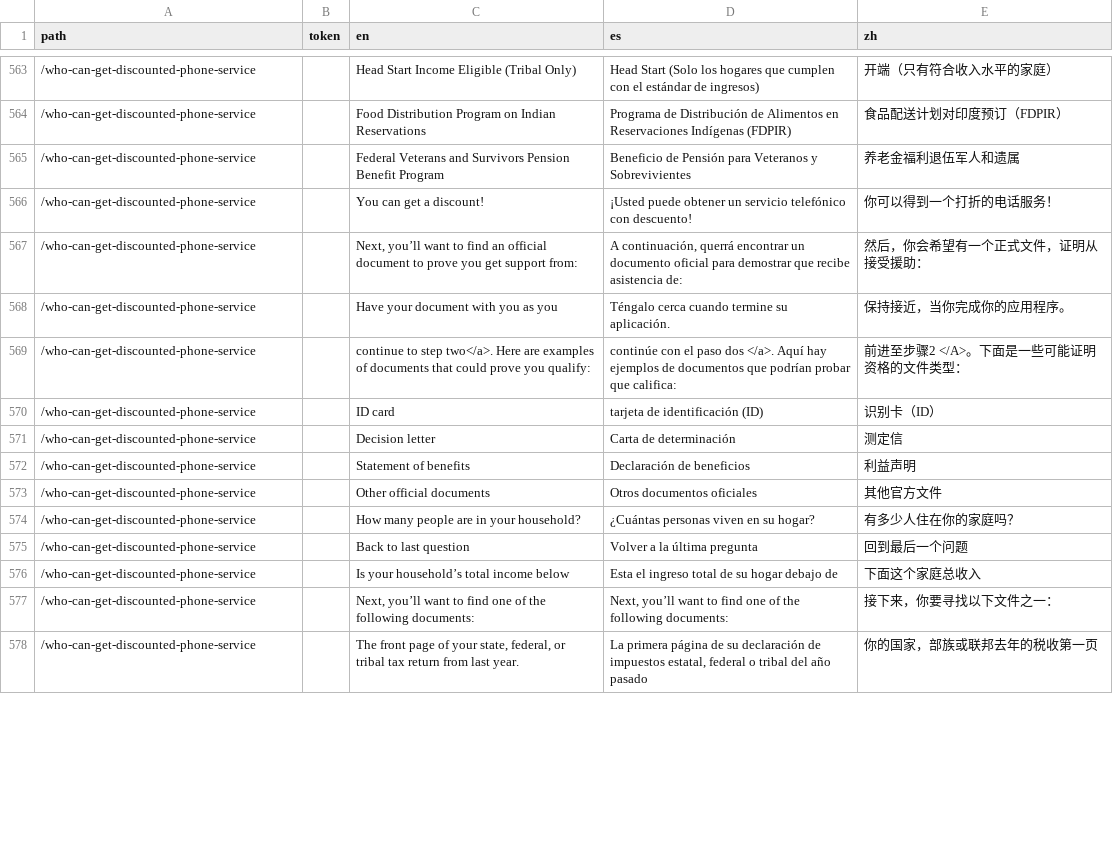
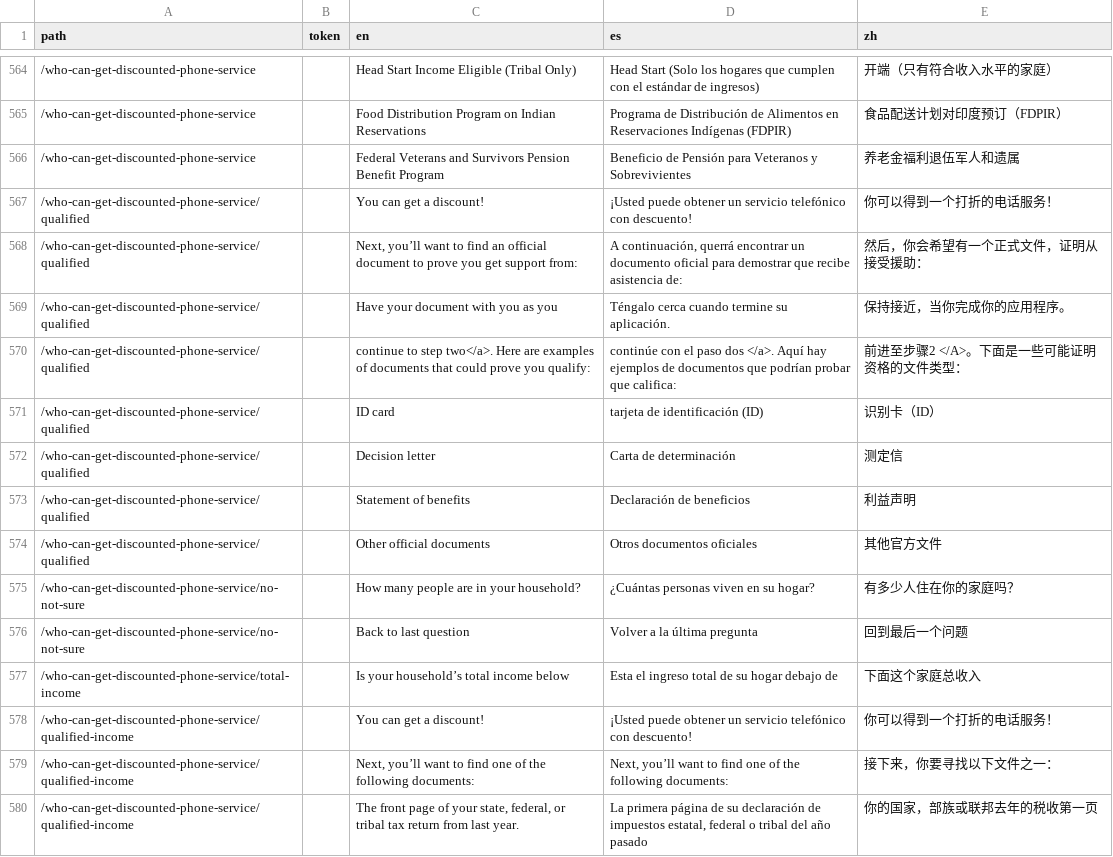
Before and after one commit to cagov/Alpha, a CSV file: src/lang-global.csv, drawn as a sheet; only a part is shown, gaps mark what is left out; addresses are those after the commit; the diff covers the shown part only; the diff names each change by its address in the sheet, - before the commit and + after, or states it on an @@ line.

```diff
--- a/src/lang-global.csv
+++ b/src/lang-global.csv
-A567:A574 (path): /who-can-get-discounted-phone-service
+A567:A574 (path): /who-can-get-discounted-phone-service/qualified
-A575:A576 (path): /who-can-get-discounted-phone-service
+A575:A576 (path): /who-can-get-discounted-phone-service/no-not-sure
-A577 (path): /who-can-get-discounted-phone-service
+A577 (path): /who-can-get-discounted-phone-service/total-income
+row 578: /who-can-get-discounted-phone-service/qualified-income |  | You can get a discount! | ¡Usted puede obtener un servicio telefónico con descuento! | 你可以得到一个打折的电话服务！
-A579:A580 (path): /who-can-get-discounted-phone-service
+A579:A580 (path): /who-can-get-discounted-phone-service/qualified-income
```
Also changed, not shown: 14 added rows, 1 removed row and 22 edited cells elsewhere in this file, 2 other files.
